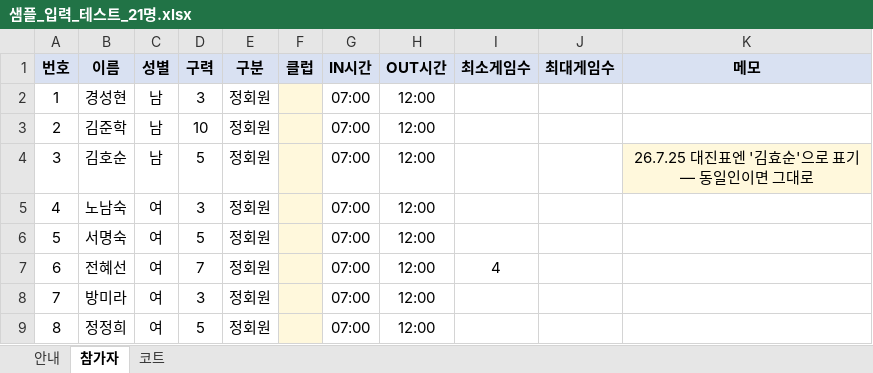
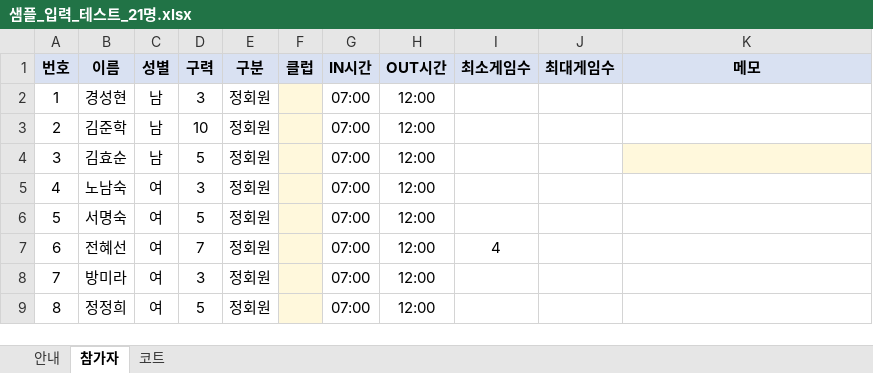
Before and after one commit to parkharm-beep/auto-tennis-bracket, an Excel workbook: 샘플/샘플_입력_테스트_21명.xlsx, sheet 참가자, drawn as a sheet; only a part is shown; values as stored, in another font and other column widths than the file's, no borders; the diff names each change by its address in the sheet, - before the commit and + after, or states it on an @@ line.

```diff
--- a/샘플/샘플_입력_테스트_21명.xlsx (sheet 참가자)
+++ b/샘플/샘플_입력_테스트_21명.xlsx (sheet 참가자)
-B4 (이름): 김호순
+B4 (이름): 김효순
-K4 (메모): 26.7.25 대진표엔 '김효순'으로 표기 — 동일인이면 그대로
+K4 (메모): (empty)
```
Also changed, not shown: 9 other files.
